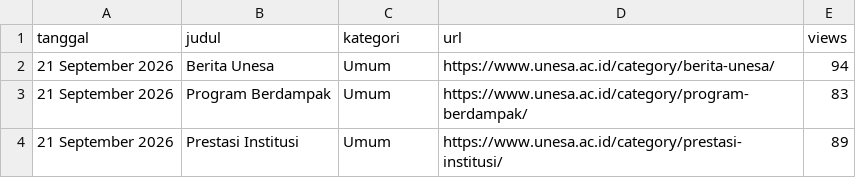
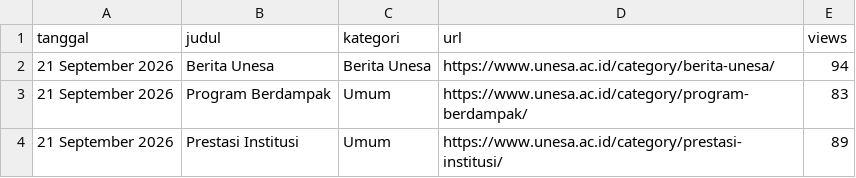
Before and after one commit to hisyam-hue/unesa-internal-monitoring, a CSV file: rekap_berita_unesa.csv, drawn as a sheet.

Commit message:
Auto-update data berita internal & dashboard [skip ci]

```diff
--- a/rekap_berita_unesa.csv
+++ b/rekap_berita_unesa.csv
@@ -1,3 +1,3 @@
 tanggal,judul,kategori,url,views
-21 September 2026,Berita Unesa,Umum,https://www.unesa.ac.id/category/berita-unesa/,94
+21 September 2026,Berita Unesa,Berita Unesa,https://www.unesa.ac.id/category/berita-unesa/,94
 21 September 2026,Program Berdampak,Umum,https://www.unesa.ac.id/category/program-berdampak/,83
```
